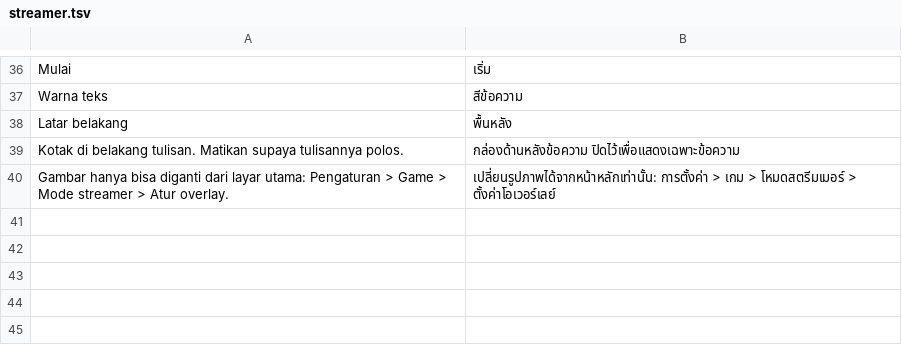
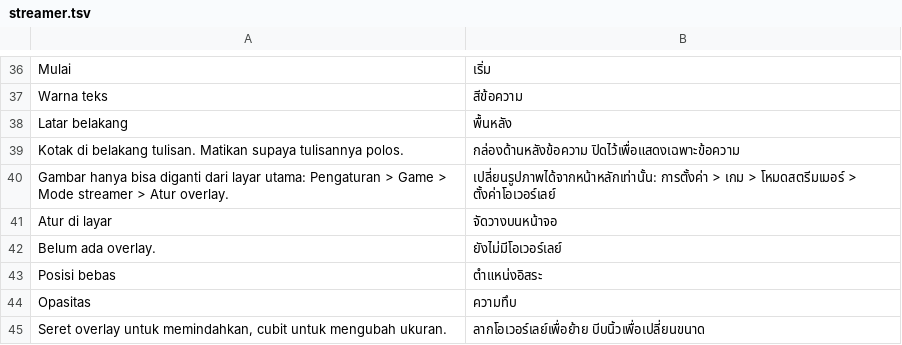
Before and after one commit to ItsVynzzzz/AmberLauncher, a TSV file: app/src/main/assets/lang/th/streamer.tsv, drawn as a sheet; only a part is shown, gaps mark what is left out.

```diff
--- a/app/src/main/assets/lang/th/streamer.tsv
+++ b/app/src/main/assets/lang/th/streamer.tsv
@@ -40 +40,6 @@ Kotak di belakang tulisan. Matikan supaya tulisannya polos.	กล่องด
 Gambar hanya bisa diganti dari layar utama: Pengaturan > Game > Mode streamer > Atur overlay.	เปลี่ยนรูปภาพได้จากหน้าหลักเท่านั้น: การตั้งค่า > เกม > โหมดสตรีมเมอร์ > ตั้งค่าโอเวอร์เลย์
+Atur di layar	จัดวางบนหน้าจอ
+Belum ada overlay.	ยังไม่มีโอเวอร์เลย์
+Posisi bebas	ตำแหน่งอิสระ
+Opasitas	ความทึบ
+Seret overlay untuk memindahkan, cubit untuk mengubah ukuran.	ลากโอเวอร์เลย์เพื่อย้าย บีบนิ้วเพื่อเปลี่ยนขนาด
```
Also changed, not shown: app/src/main/assets/lang/es/streamer.tsv, app/src/main/assets/lang/fil/streamer.tsv, 17 other files.
